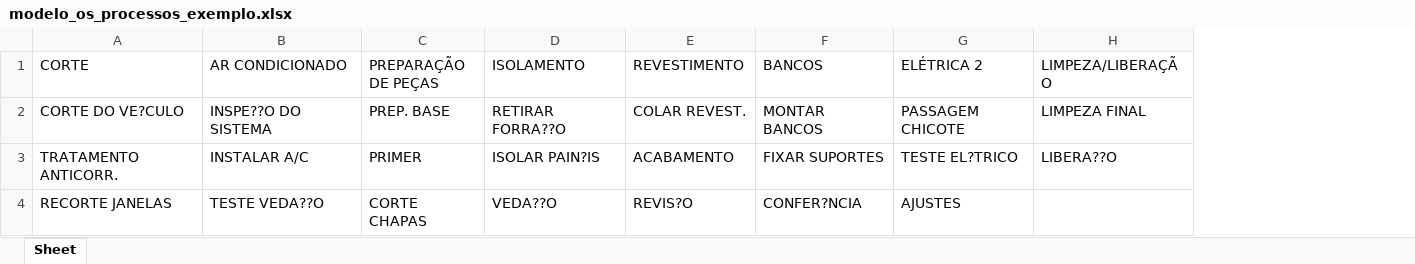
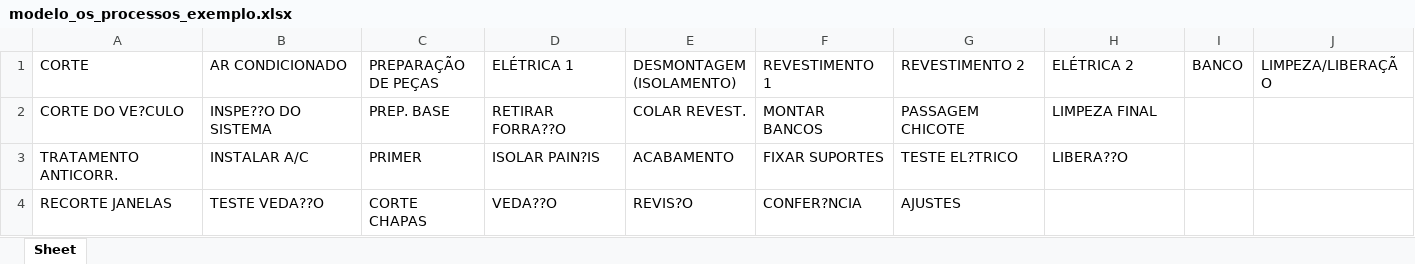
Before and after one commit to paulo1998dantas-crypto/modulo-suprimentos, an Excel workbook: compras_app/templates_planilhas/modelo_os_processos_exemplo.xlsx, sheet Sheet, drawn as a sheet; values as stored, in another font and other column widths than the file's, no borders; addresses are those after the commit; the diff names each change by its address in the sheet, - before the commit and + after, or states it on an @@ line.

```diff
--- a/compras_app/templates_planilhas/modelo_os_processos_exemplo.xlsx (sheet Sheet)
+++ b/compras_app/templates_planilhas/modelo_os_processos_exemplo.xlsx (sheet Sheet)
+column G (REVESTIMENTO 2), rows 2-4: PASSAGEM CHICOTE | TESTE EL?TRICO | AJUSTES
+column I (BANCO), empty
-D1: ISOLAMENTO
+D1: ELÉTRICA 1
-E1: REVESTIMENTO
+E1: DESMONTAGEM (ISOLAMENTO)
-F1: BANCOS
+F1: REVESTIMENTO 1
-H2 (ELÉTRICA 2): PASSAGEM CHICOTE
+H2 (ELÉTRICA 2): LIMPEZA FINAL
-J2 (LIMPEZA/LIBERAÇÃO): LIMPEZA FINAL
+J2 (LIMPEZA/LIBERAÇÃO): (empty)
-H3 (ELÉTRICA 2): TESTE EL?TRICO
+H3 (ELÉTRICA 2): LIBERA??O
-J3 (LIMPEZA/LIBERAÇÃO): LIBERA??O
+J3 (LIMPEZA/LIBERAÇÃO): (empty)
-H4 (ELÉTRICA 2): AJUSTES
+H4 (ELÉTRICA 2): (empty)
```
Also changed, not shown: compras_app/modelo_os_processos.xlsx, 15 other files.
